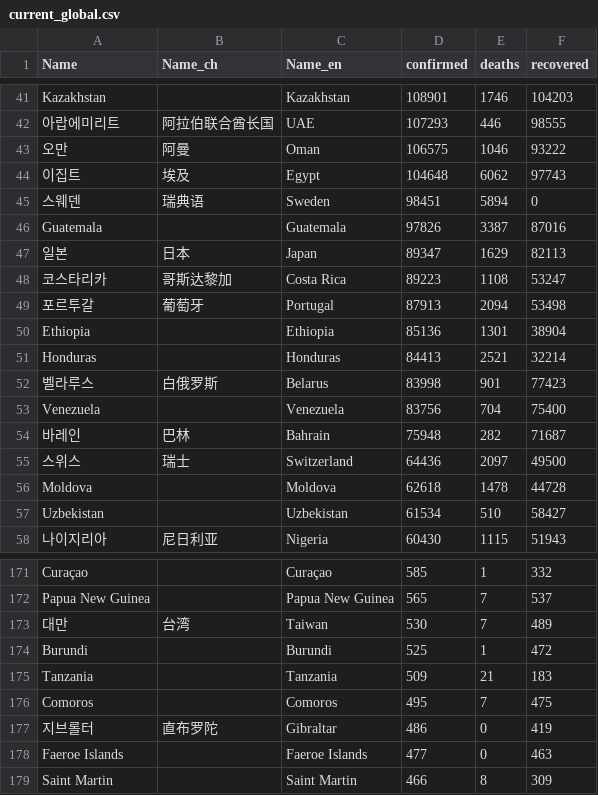
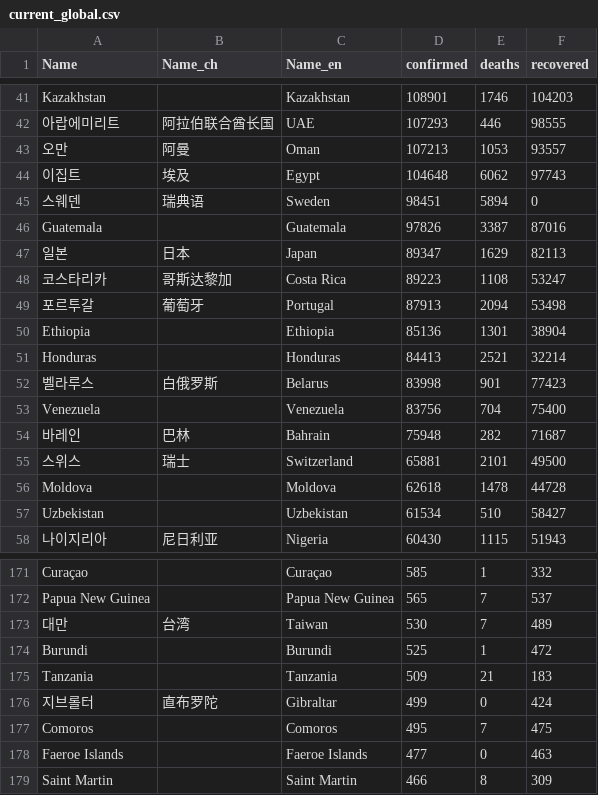
Before and after one commit to adrinerDP/livecod, a CSV file: data/current_global.csv, drawn as a sheet; only a part is shown, gaps mark what is left out.

```diff
--- a/data/current_global.csv
+++ b/data/current_global.csv
@@ -42,3 +42,3 @@ Kazakhstan,,Kazakhstan,108901,1746,104203
 아랍에미리트,阿拉伯联合酋长国,UAE,107293,446,98555
-오만,阿曼,Oman,106575,1046,93222
+오만,阿曼,Oman,107213,1053,93557
 이집트,埃及,Egypt,104648,6062,97743
@@ -54,3 +54,3 @@ Venezuela,,Venezuela,83756,704,75400
 바레인,巴林,Bahrain,75948,282,71687
-스위스,瑞士,Switzerland,64436,2097,49500
+스위스,瑞士,Switzerland,65881,2101,49500
 Moldova,,Moldova,62618,1478,44728
@@ -175,4 +175,4 @@ Burundi,,Burundi,525,1,472
 Tanzania,,Tanzania,509,21,183
+지브롤터,直布罗陀,Gibraltar,499,0,424
 Comoros,,Comoros,495,7,475
-지브롤터,直布罗陀,Gibraltar,486,0,419
 Faeroe Islands,,Faeroe Islands,477,0,463
```
Also changed, not shown: data/news_google.csv, data/news_naver.csv, 5 other files.
